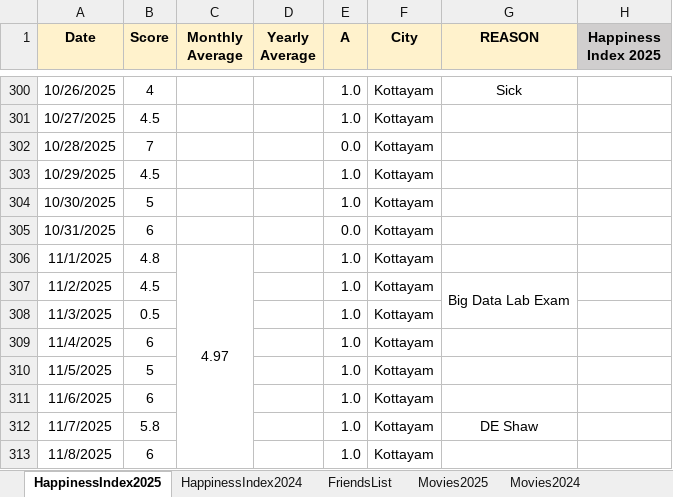
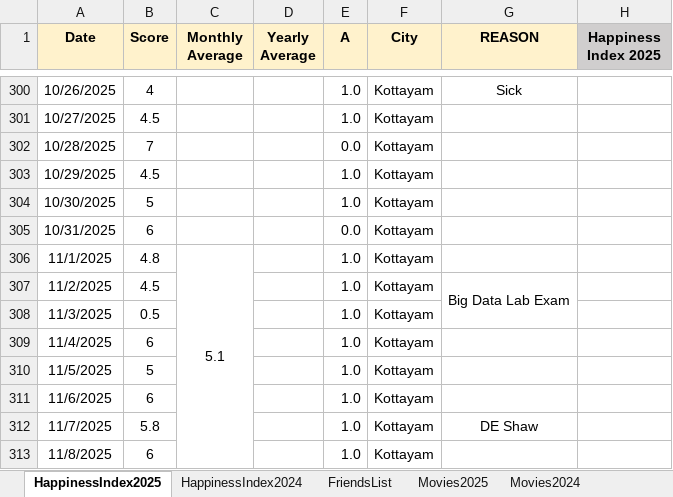
Before and after one commit to Abhinav-1708/Happiness-Index, an Excel workbook: HappinessIndex.xlsx, sheet HappinessIndex2025, drawn as a sheet; only a part is shown, gaps mark what is left out; values as stored, in another font and other column widths than the file's, no borders; charts and pictures and conditional formats not drawn; the diff covers the shown part only; the diff names each change by its address in the sheet, - before the commit and + after, or states it on an @@ line.

```diff
--- a/HappinessIndex.xlsx (sheet HappinessIndex2025)
+++ b/HappinessIndex.xlsx (sheet HappinessIndex2025)
-C306 (Monthly Average): 4.97
+C306 (Monthly Average): 5.1
```
Also changed, not shown: 17 edited cells elsewhere in this sheet, charts or pictures.
